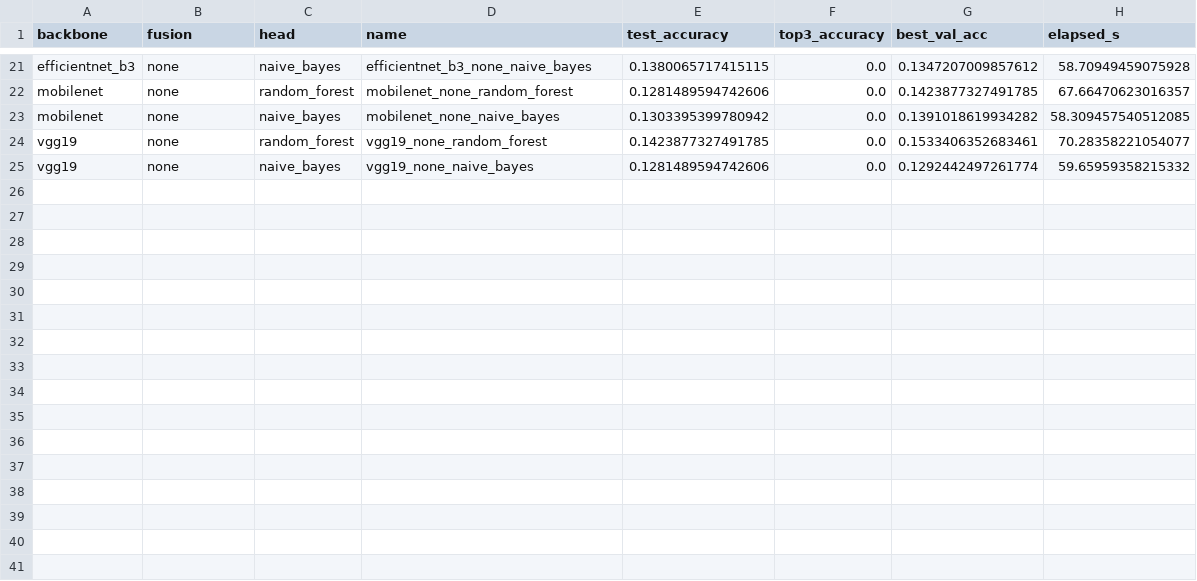
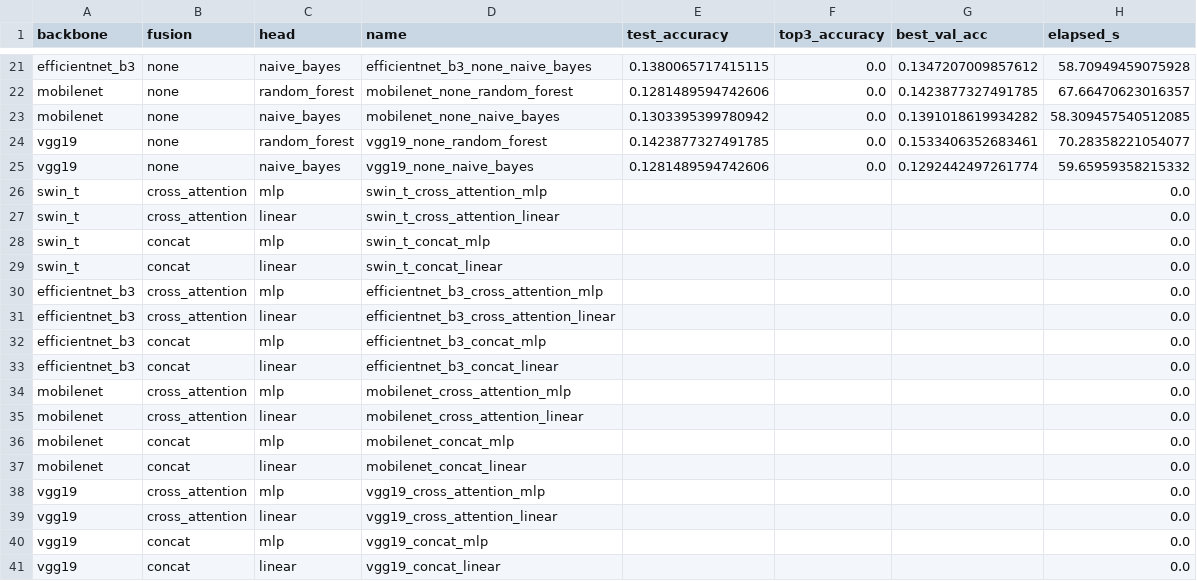
Before and after one commit to medha156/DOVE, a CSV file: results/tables/experiment_results.csv, drawn as a sheet; only a part is shown, gaps mark what is left out; the diff names each change by its address in the sheet, - before the commit and + after, or states it on an @@ line.

Commit message:
results: auto-upload at 20260603T225934Z

```diff
--- a/results/tables/experiment_results.csv
+++ b/results/tables/experiment_results.csv
+row 26: swin_t | cross_attention | mlp | swin_t_cross_attention_mlp |  |  |  | 0.0
+row 27: swin_t | cross_attention | linear | swin_t_cross_attention_linear |  |  |  | 0.0
+row 28: swin_t | concat | mlp | swin_t_concat_mlp |  |  |  | 0.0
+row 29: swin_t | concat | linear | swin_t_concat_linear |  |  |  | 0.0
+row 30: efficientnet_b3 | cross_attention | mlp | efficientnet_b3_cross_attention_mlp |  |  |  | 0.0
+row 31: efficientnet_b3 | cross_attention | linear | efficientnet_b3_cross_attention_linear |  |  |  | 0.0
+row 32: efficientnet_b3 | concat | mlp | efficientnet_b3_concat_mlp |  |  |  | 0.0
+row 33: efficientnet_b3 | concat | linear | efficientnet_b3_concat_linear |  |  |  | 0.0
+row 34: mobilenet | cross_attention | mlp | mobilenet_cross_attention_mlp |  |  |  | 0.0
+row 35: mobilenet | cross_attention | linear | mobilenet_cross_attention_linear |  |  |  | 0.0
+row 36: mobilenet | concat | mlp | mobilenet_concat_mlp |  |  |  | 0.0
+row 37: mobilenet | concat | linear | mobilenet_concat_linear |  |  |  | 0.0
+row 38: vgg19 | cross_attention | mlp | vgg19_cross_attention_mlp |  |  |  | 0.0
+row 39: vgg19 | cross_attention | linear | vgg19_cross_attention_linear |  |  |  | 0.0
+row 40: vgg19 | concat | mlp | vgg19_concat_mlp |  |  |  | 0.0
+row 41: vgg19 | concat | linear | vgg19_concat_linear |  |  |  | 0.0
```
Also changed, not shown: 1 other file.
